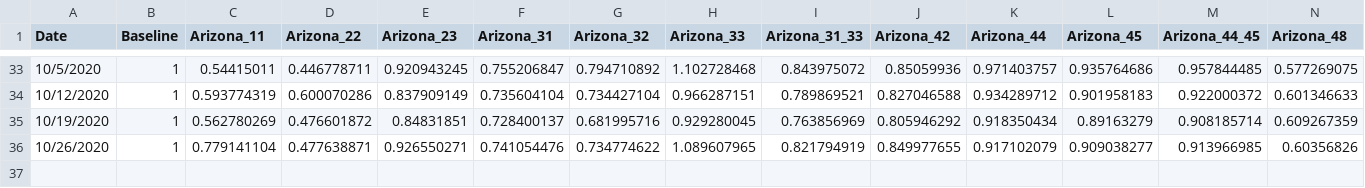
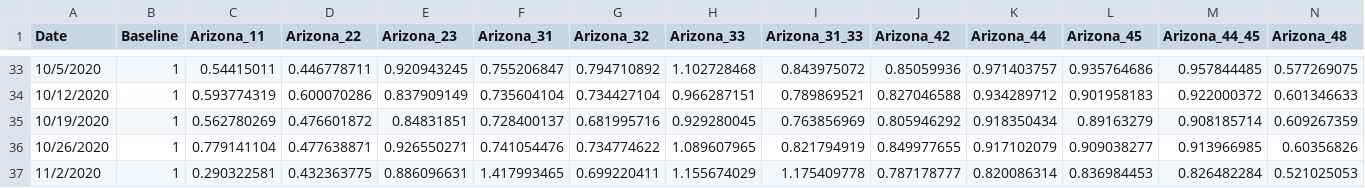
Before and after one commit to AZMAG/Traffic-Data, a CSV file: Baseline2.csv, drawn as a sheet; only a part is shown, gaps mark what is left out; rows hold the shown columns only; the diff names each change by its address in the sheet, - before the commit and + after, or states it on an @@ line.

Commit message:
Update Baseline2.csv
Updated with week of 11/2/2020

```diff
--- a/Baseline2.csv
+++ b/Baseline2.csv
+row 37: 11/2/2020 | 1 | 0.290322581 | 0.432363775 | 0.886096631 | 1.417993465 | 0.699220411 | 1.155674029 | 1.175409778 | 0.787178777 | 0.820086314 | 0.836984453 | 0.826482284 | 0.521025053
```
